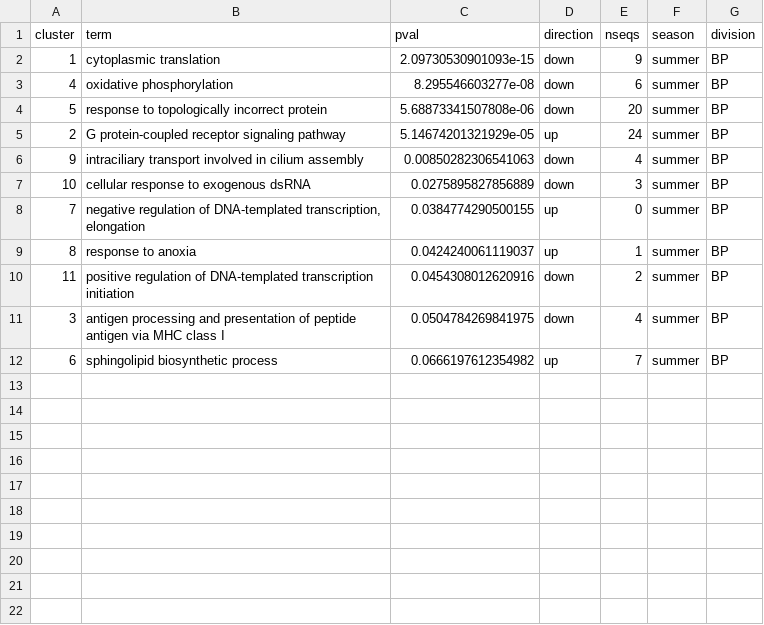
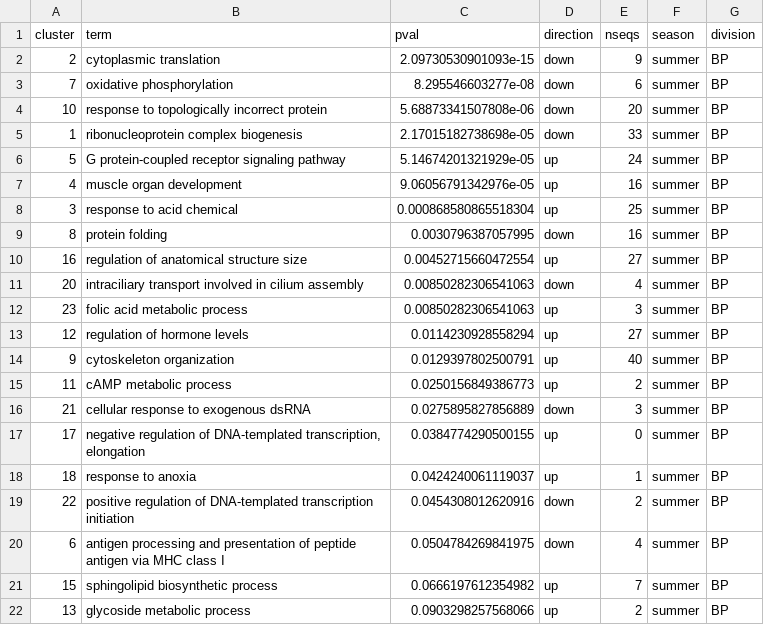
Before and after one commit to CROH-Lab/mcap_RNA_seq_bioinformatic_info_and_pipeline, a CSV file: 10_GO_MWU/output/summer_BP_representative_GOs.csv, drawn as a sheet.

```diff
--- a/10_GO_MWU/output/summer_BP_representative_GOs.csv
+++ b/10_GO_MWU/output/summer_BP_representative_GOs.csv
@@ -1,12 +1,22 @@
 "cluster","term","pval","direction","nseqs","season","division"
-1,"cytoplasmic translation",2.09730530901093e-15,"down",9,"summer","BP"
-4,"oxidative phosphorylation",8.295546603277e-08,"down",6,"summer","BP"
-5,"response to topologically incorrect protein",5.68873341507808e-06,"down",20,"summer","BP"
-2,"G protein-coupled receptor signaling pathway",5.14674201321929e-05,"up",24,"summer","BP"
-9,"intraciliary transport involved in cilium assembly",0.00850282306541063,"down",4,"summer","BP"
-10,"cellular response to exogenous dsRNA",0.0275895827856889,"down",3,"summer","BP"
-7,"negative regulation of DNA-templated transcription, elongation",0.0384774290500155,"up",0,"summer","BP"
-8,"response to anoxia",0.0424240061119037,"up",1,"summer","BP"
-11,"positive regulation of DNA-templated transcription initiation",0.0454308012620916,"down",2,"summer","BP"
-3,"antigen processing and presentation of peptide antigen via MHC class I",0.0504784269841975,"down",4,"summer","BP"
-6,"sphingolipid biosynthetic process",0.0666197612354982,"up",7,"summer","BP"
+2,"cytoplasmic translation",2.09730530901093e-15,"down",9,"summer","BP"
+7,"oxidative phosphorylation",8.295546603277e-08,"down",6,"summer","BP"
+10,"response to topologically incorrect protein",5.68873341507808e-06,"down",20,"summer","BP"
+1,"ribonucleoprotein complex biogenesis",2.17015182738698e-05,"down",33,"summer","BP"
+5,"G protein-coupled receptor signaling pathway",5.14674201321929e-05,"up",24,"summer","BP"
+4,"muscle organ development",9.06056791342976e-05,"up",16,"summer","BP"
+3,"response to acid chemical",0.000868580865518304,"up",25,"summer","BP"
+8,"protein folding",0.0030796387057995,"down",16,"summer","BP"
+16,"regulation of anatomical structure size",0.00452715660472554,"up",27,"summer","BP"
+20,"intraciliary transport involved in cilium assembly",0.00850282306541063,"down",4,"summer","BP"
+23,"folic acid metabolic process",0.00850282306541063,"up",3,"summer","BP"
+12,"regulation of hormone levels",0.0114230928558294,"up",27,"summer","BP"
+9,"cytoskeleton organization",0.0129397802500791,"up",40,"summer","BP"
+11,"cAMP metabolic process",0.0250156849386773,"up",2,"summer","BP"
+21,"cellular response to exogenous dsRNA",0.0275895827856889,"down",3,"summer","BP"
+17,"negative regulation of DNA-templated transcription, elongation",0.0384774290500155,"up",0,"summer","BP"
+18,"response to anoxia",0.0424240061119037,"up",1,"summer","BP"
+22,"positive regulation of DNA-templated transcription initiation",0.0454308012620916,"down",2,"summer","BP"
+6,"antigen processing and presentation of peptide antigen via MHC class I",0.0504784269841975,"down",4,"summer","BP"
+15,"sphingolipid biosynthetic process",0.0666197612354982,"up",7,"summer","BP"
+13,"glycoside metabolic process",0.0903298257568066,"up",2,"summer","BP"
```
Also changed, not shown: 10_GO_MWU/output/all_representative_GOs.csv, 10_GO_MWU/output/winter_BP_representative_GOs.csv, 48 other files.
